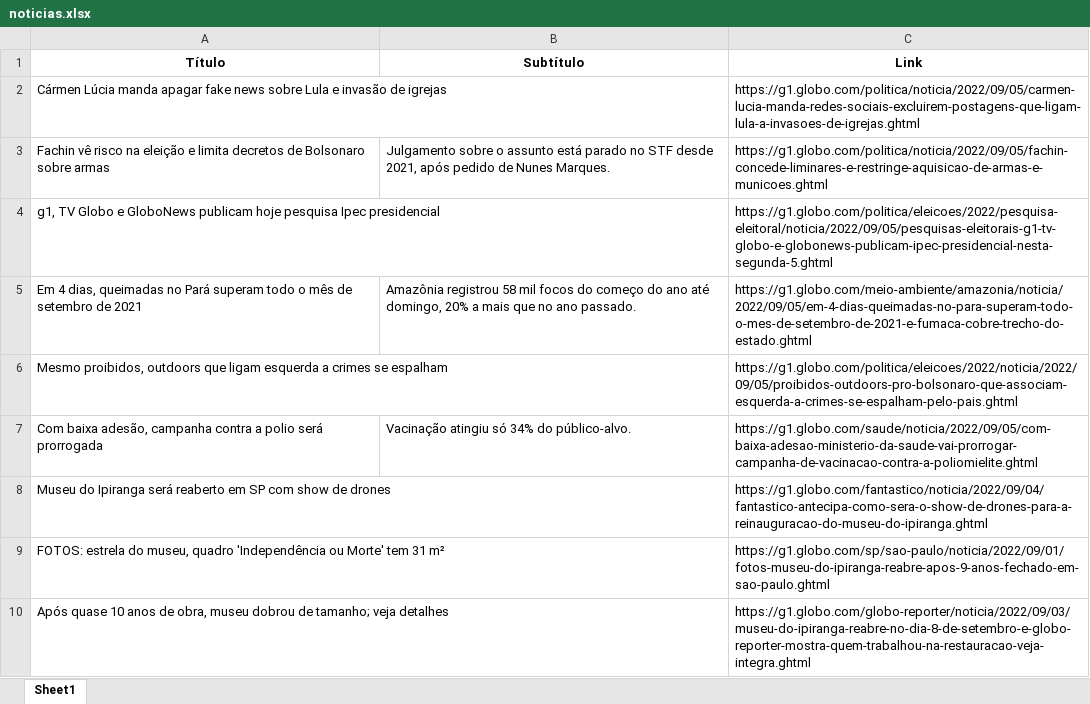
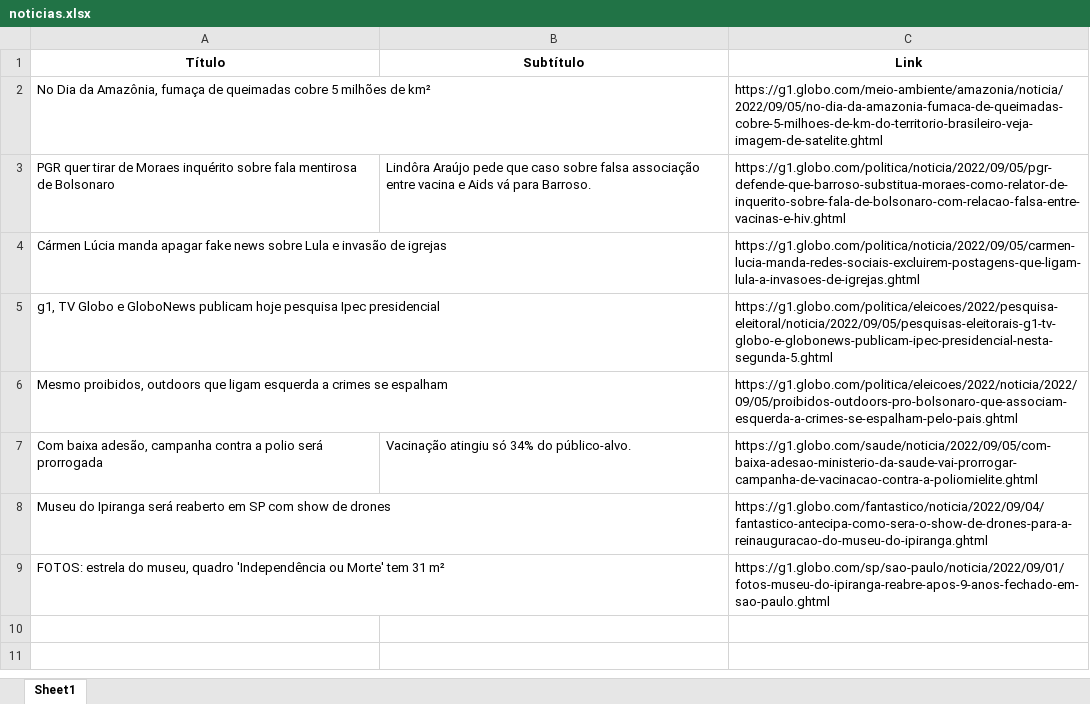
Before and after one commit to guiworldtv2/testeando-publico, an Excel workbook: noticias.xlsx, sheet Sheet1, drawn as a sheet; values as stored, in another font and other column widths than the file's, no borders; removed rows and columns are numbered as before the commit, all else as after; the diff names each change by its address in the sheet, - before the commit and + after, or states it on an @@ line.

```diff
--- a/noticias.xlsx (sheet Sheet1)
+++ b/noticias.xlsx (sheet Sheet1)
+row 2: No Dia da Amazônia, fumaça de queimadas cobre 5 milhões de km² |  | https://g1.globo.com/meio-ambiente/amazonia/noticia/2022/09/05/no-dia-da-amazonia-fumaca-de-queimadas-cobre-5-milhoes-de-km-do-territorio-brasileiro-veja-imagem-de-satelite.ghtml
+row 3: PGR quer tirar de Moraes inquérito sobre fala mentirosa de Bolsonaro | Lindôra Araújo pede que caso sobre falsa associação entre vacina e Aids vá para Barroso. | https://g1.globo.com/politica/noticia/2022/09/05/pgr-defende-que-barroso-substitua-moraes-como-relator-de-inquerito-sobre-fala-de-bolsonaro-com-relacao-falsa-entre-vacinas-e-hiv.ghtml
-row 3: Fachin vê risco na eleição e limita decretos de Bolsonaro sobre armas | Julgamento sobre o assunto está parado no STF desde 2021, após pedido de Nunes Marques. | https://g1.globo.com/politica/noticia/2022/09/05/fachin-concede-liminares-e-restringe-aquisicao-de-armas-e-municoes.ghtml
-row 5: Em 4 dias, queimadas no Pará superam todo o mês de setembro de 2021 | Amazônia registrou 58 mil focos do começo do ano até domingo, 20% a mais que no ano passado. | https://g1.globo.com/meio-ambiente/amazonia/noticia/2022/09/05/em-4-dias-queimadas-no-para-superam-todo-o-mes-de-setembro-de-2021-e-fumaca-cobre-trecho-do-estado.ghtml
-row 10: Após quase 10 anos de obra, museu dobrou de tamanho; veja detalhes |  | https://g1.globo.com/globo-reporter/noticia/2022/09/03/museu-do-ipiranga-reabre-no-dia-8-de-setembro-e-globo-reporter-mostra-quem-trabalhou-na-restauracao-veja-integra.ghtml
```
